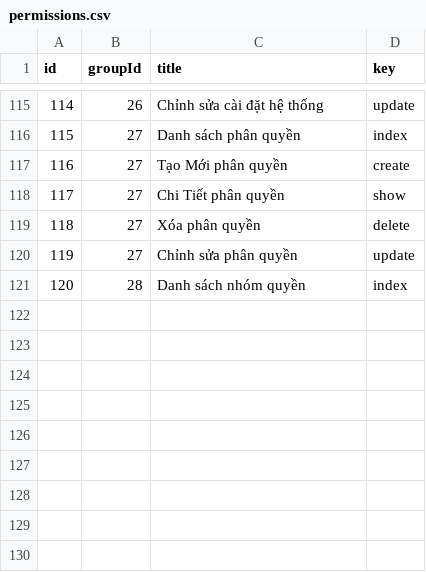
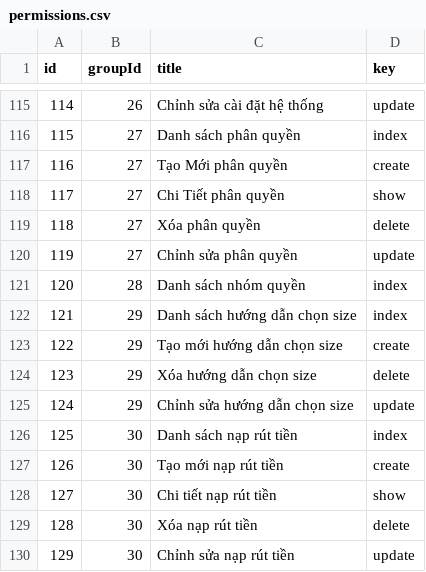
Before and after one commit to cuong1234321/os-api-donex, a CSV file: src/database/masters/permissions.csv, drawn as a sheet; only a part is shown, gaps mark what is left out.

Commit message:
[feature]: add topUp permissions

```diff
--- a/src/database/masters/permissions.csv
+++ b/src/database/masters/permissions.csv
@@ -121 +121,10 @@ id,groupId,title,key
 120,28,Danh sách nhóm quyền,index
+121,29,Danh sách hướng dẫn chọn size,index
+122,29,Tạo mới hướng dẫn chọn size,create
+123,29,Xóa hướng dẫn chọn size,delete
+124,29,Chỉnh sửa hướng dẫn chọn size,update
+125,30,Danh sách nạp rút tiền,index
+126,30,Tạo mới nạp rút tiền,create
+127,30,Chi tiết nạp rút tiền,show
+128,30,Xóa nạp rút tiền,delete
+129,30,Chỉnh sửa nạp rút tiền,update
```
Also changed, not shown: src/database/masters/permission_groups.csv, 3 other files.
